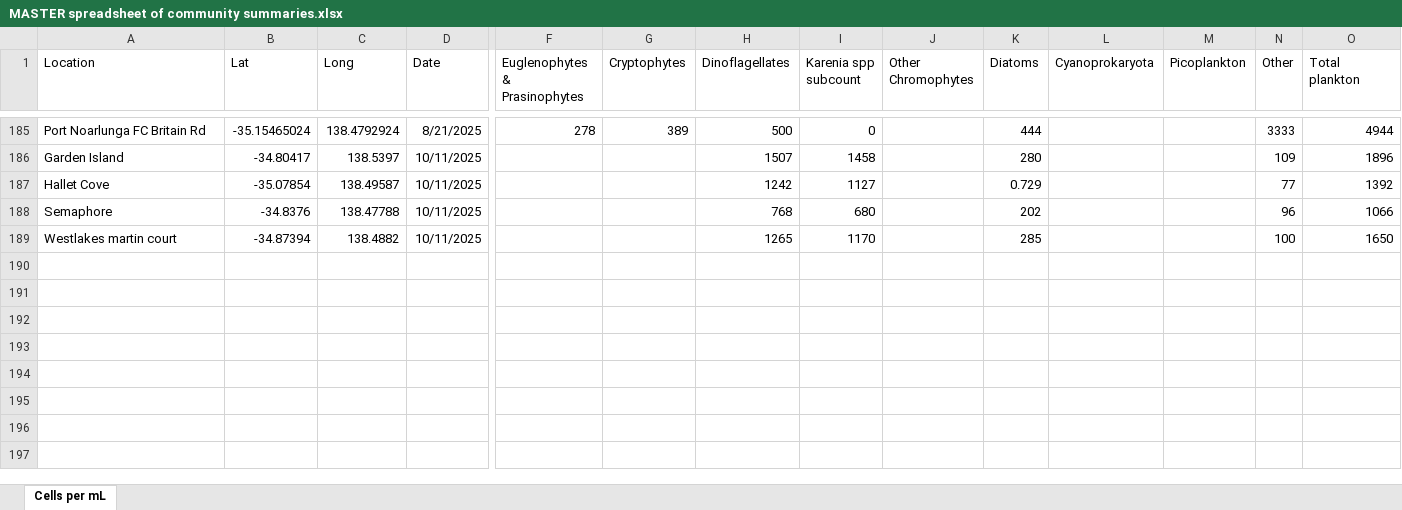
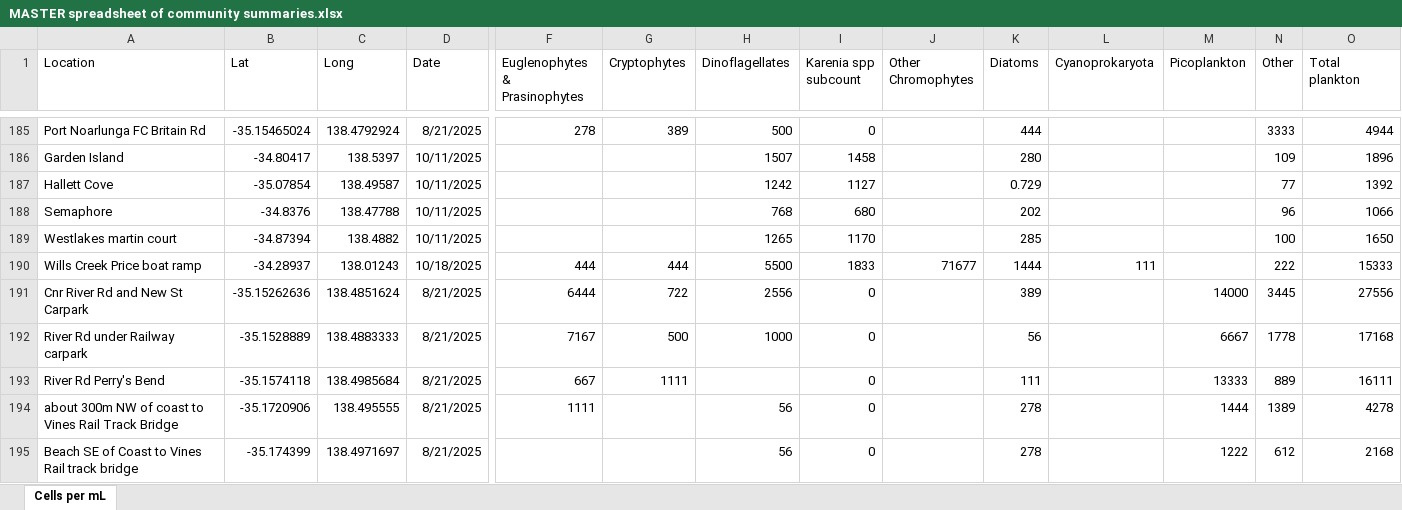
Before and after one commit to LukeMosley/SA_Algal_Bloom, an Excel workbook: MASTER spreadsheet of community summaries.xlsx, sheet Cells per mL, drawn as a sheet; only a part is shown, gaps mark what is left out; values as stored, in another font and other column widths than the file's, no borders; rows hold the shown columns only; the diff covers the shown part only; the diff names each change by its address in the sheet, - before the commit and + after, or states it on an @@ line.

Commit message:
Add files via upload

```diff
--- a/MASTER spreadsheet of community summaries.xlsx (sheet Cells per mL)
+++ b/MASTER spreadsheet of community summaries.xlsx (sheet Cells per mL)
-A187 (Location): Hallet Cove
+A187 (Location): Hallett Cove
+row 190: Wills Creek Price boat ramp | -34.28937 | 138.01243 | 10/18/2025 | 444 | 444 | 5500 | 1833 | 71677 | 1444 | 111 |  | 222 | 15333
+row 191: Cnr River Rd and New St Carpark | -35.15262636 | 138.4851624 | 8/21/2025 | 6444 | 722 | 2556 | 0 |  | 389 |  | 14000 | 3445 | 27556
+row 192: River Rd under Railway carpark | -35.1528889 | 138.4883333 | 8/21/2025 | 7167 | 500 | 1000 | 0 |  | 56 |  | 6667 | 1778 | 17168
+row 193: River Rd Perry's Bend | -35.1574118 | 138.4985684 | 8/21/2025 | 667 | 1111 |  | 0 |  | 111 |  | 13333 | 889 | 16111
+row 194: about 300m NW of coast to Vines Rail Track Bridge | -35.1720906 | 138.495555 | 8/21/2025 | 1111 |  | 56 | 0 |  | 278 |  | 1444 | 1389 | 4278
+row 195: Beach SE of Coast to Vines Rail track bridge | -35.174399 | 138.4971697 | 8/21/2025 |  |  | 56 | 0 |  | 278 |  | 1222 | 612 | 2168
```
Also changed, not shown: 8 added rows and 13 edited cells elsewhere in this sheet.
